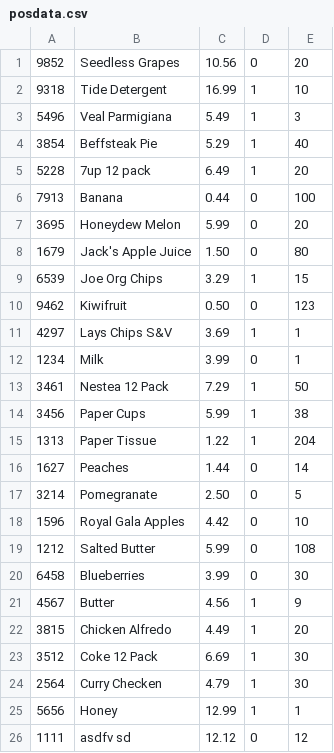
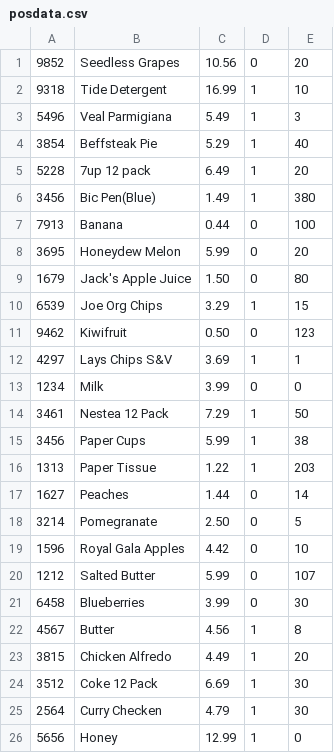
Before and after one commit to humbeatbox/IPC144-works, a CSV file: workshops/finalProject/cmake-build-debug/posdata.csv, drawn as a sheet.

```diff
--- a/workshops/finalProject/cmake-build-debug/posdata.csv
+++ b/workshops/finalProject/cmake-build-debug/posdata.csv
@@ -5,2 +5,3 @@
 5228,7up 12 pack,6.49,1,20
+3456,Bic Pen(Blue),1.49,1,380
 7913,Banana,0.44,0,100
@@ -11,6 +12,6 @@
 4297,Lays Chips S&V,3.69,1,1
-1234,Milk,3.99,0,1
+1234,Milk,3.99,0,0
 3461,Nestea 12 Pack,7.29,1,50
 3456,Paper Cups,5.99,1,38
-1313,Paper Tissue,1.22,1,204
+1313,Paper Tissue,1.22,1,203
 1627,Peaches,1.44,0,14
@@ -18,5 +19,5 @@
 1596,Royal Gala Apples,4.42,0,10
-1212,Salted Butter,5.99,0,108
+1212,Salted Butter,5.99,0,107
 6458,Blueberries,3.99,0,30
-4567,Butter,4.56,1,9
+4567,Butter,4.56,1,8
 3815,Chicken Alfredo,4.49,1,20
@@ -24,3 +25,2 @@
 2564,Curry Checken,4.79,1,30
-5656,Honey,12.99,1,1
-1111,asdfv sd ,12.12,0,12
+5656,Honey,12.99,1,0
```
Also changed, not shown: 6 other files.
